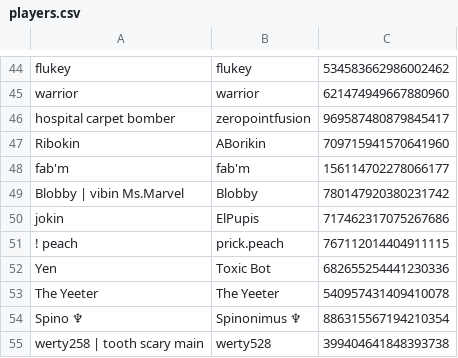
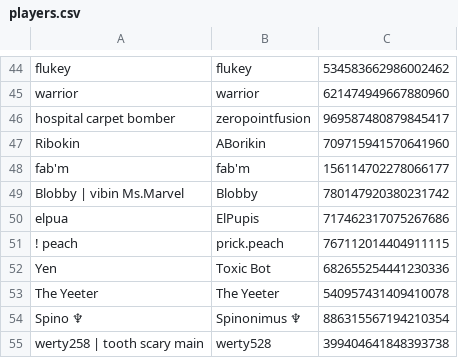
Before and after one commit to eyezayugh-rl/Scrubbys-Garage, a CSV file: Players/players.csv, drawn as a sheet; only a part is shown, gaps mark what is left out.

Commit message:
Updated Players

```diff
--- a/Players/players.csv
+++ b/Players/players.csv
@@ -49,3 +49,3 @@ fab'm,fab'm,156114702278066177
 Blobby | vibin Ms.Marvel,Blobby,780147920380231742
-jokin,ElPupis,717462317075267686
+elpua,ElPupis,717462317075267686
 ! peach,prick.peach,767112014404911115
```
